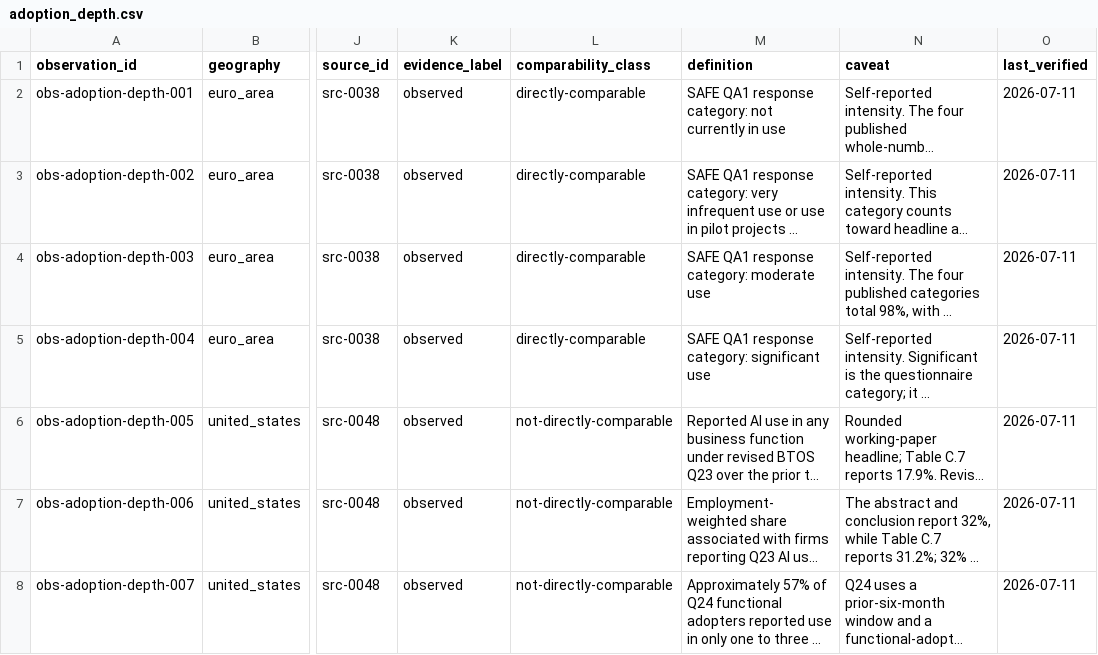
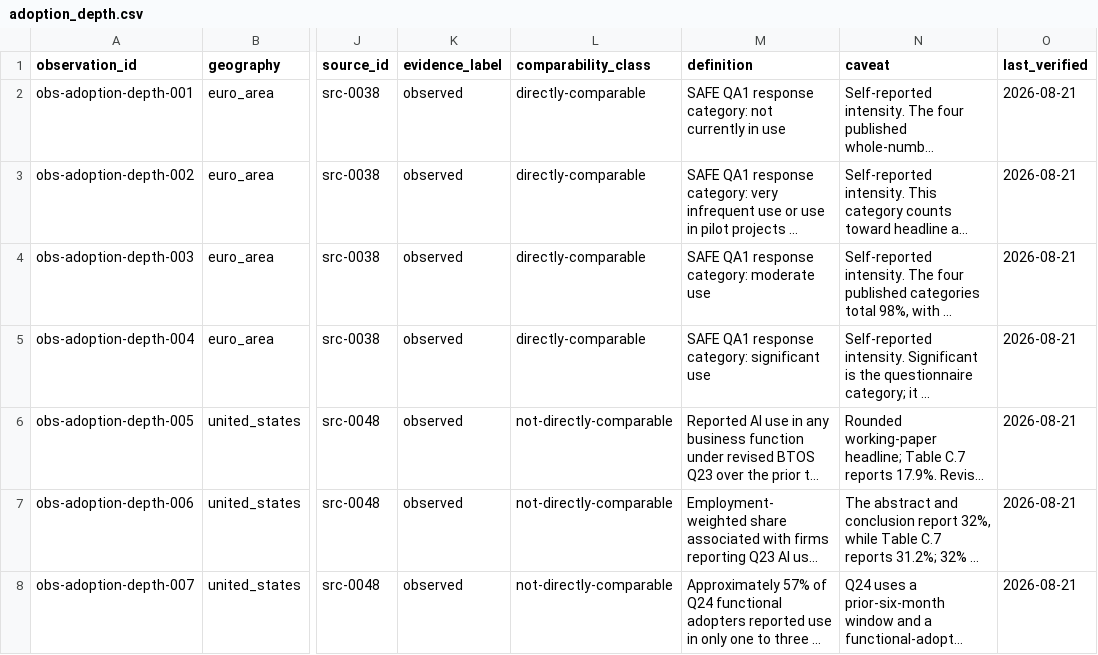
Before and after one commit to yippy141/AI-Carrying-Capacity, a CSV file: data/observations/adoption_depth.csv, drawn as a sheet; only a part is shown, gaps mark what is left out; long unchanged cells end in …; the diff covers the shown part only; the diff names each change by its address in the sheet, - before the commit and + after, or states it on an @@ line.

```diff
--- a/data/observations/adoption_depth.csv
+++ b/data/observations/adoption_depth.csv
-O2:O8 (last_verified): 2026-07-11
+O2:O8 (last_verified): 2026-08-21
```
Also changed, not shown: 1 added row and 5 edited cells elsewhere in this file, data/sources/source_register.csv, 8 other files.
